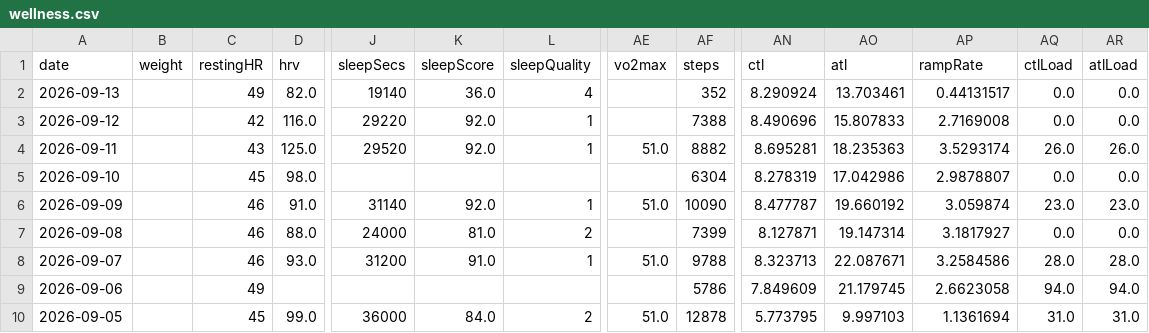
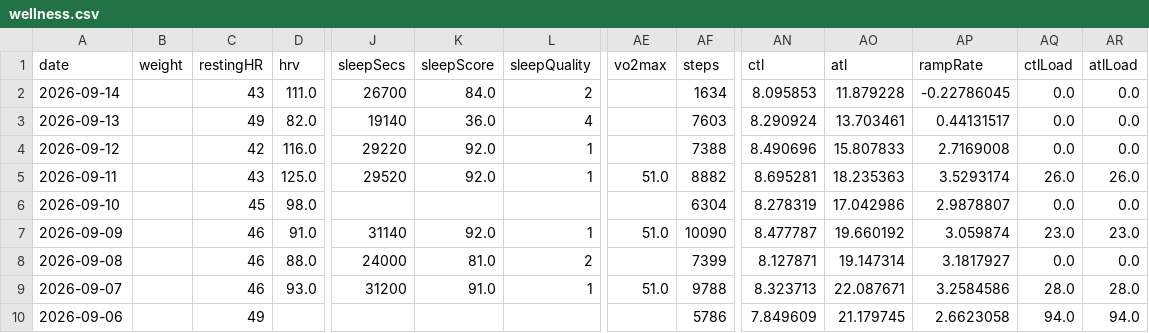
Before and after one commit to giovannispinelli08-a11y/Personal_Training_Programme, a CSV file: data/wellness.csv, drawn as a sheet; only a part is shown, gaps mark what is left out; the shorter side is filled out with more unchanged rows; addresses are those after the commit; rows hold the shown columns only; the diff names each change by its address in the sheet, - before the commit and + after, or states it on an @@ line.

```diff
--- a/data/wellness.csv
+++ b/data/wellness.csv
+row 2: 2026-09-14 |  | 43 | 111.0 | 26700 | 84.0 | 2 |  | 1634 | 8.095853 | 11.879228 | -0.22786045 | 0.0 | 0.0
-AF3 (steps): 352
+AF3 (steps): 7603
```
Also changed, not shown: 2 other files.
